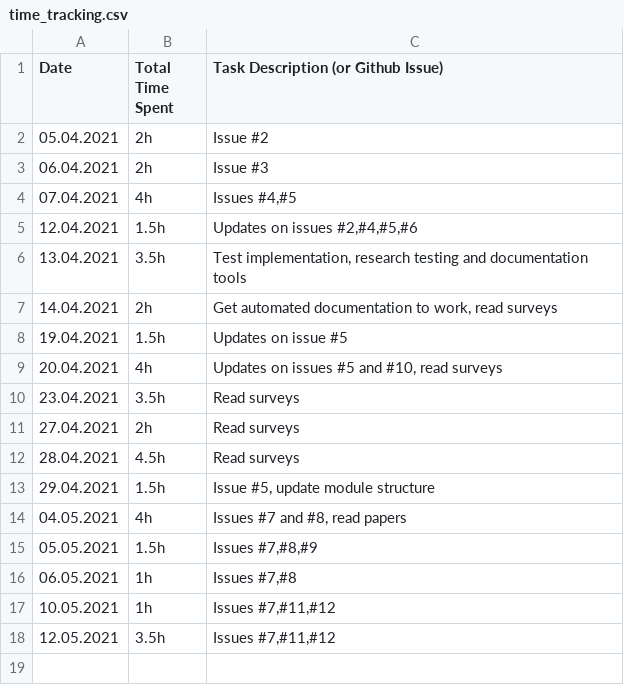
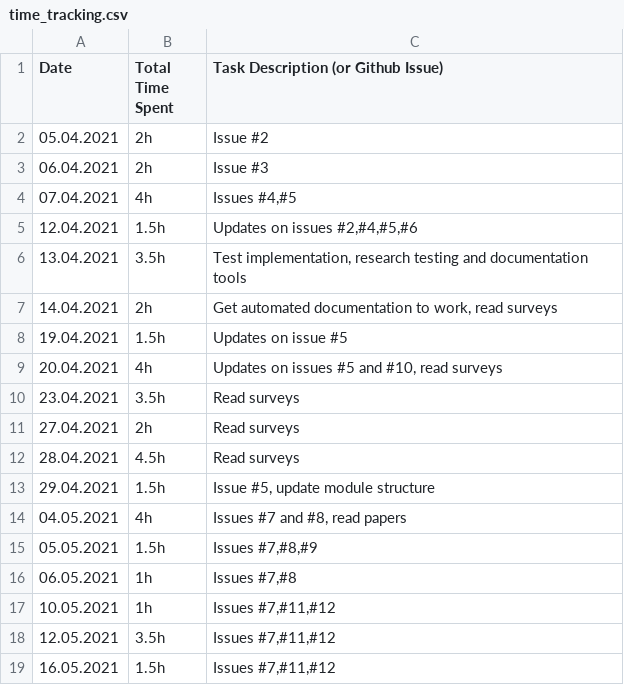
Before and after one commit to haugjo/float, a CSV file: docs/time_tracking.csv, drawn as a sheet.

```diff
--- a/docs/time_tracking.csv
+++ b/docs/time_tracking.csv
@@ -18 +18,2 @@
 "12.05.2021";"3.5h";"Issues #7,#11,#12"
+"16.05.2021";"1.5h";"Issues #7,#11,#12"
```
Also changed, not shown: 4 other files.
